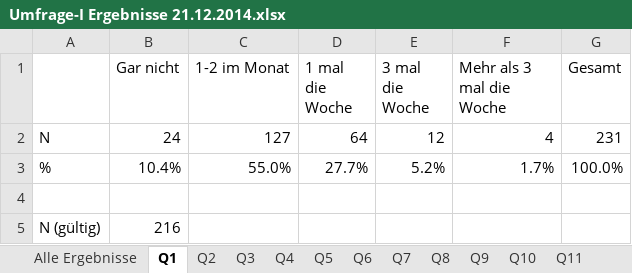
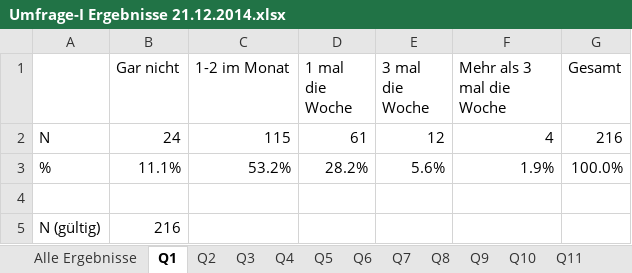
Before and after one commit to Roba1993/Happy-Hour, an Excel workbook: documents/marketing/Umfrage-I Ergebnisse 21.12.2014.xlsx, sheet Q1, drawn as a sheet; values as stored, in another font and other column widths than the file's, no borders; charts and pictures not drawn; removed rows and columns are numbered as before the commit, all else as after; the diff names each change by its address in the sheet, - before the commit and + after, or states it on an @@ line.

Commit message:
Update der Ergebnisse von Umfrage I

```diff
--- a/documents/marketing/Umfrage-I Ergebnisse 21.12.2014.xlsx (sheet Q1)
+++ b/documents/marketing/Umfrage-I Ergebnisse 21.12.2014.xlsx (sheet Q1)
-C2 (1-2 im Monat): 127
+C2 (1-2 im Monat): 115
-D2 (1 mal die Woche): 64
+D2 (1 mal die Woche): 61
-G2 (Gesamt): 231
+G2 (Gesamt): 216
-row 3: % | 10.4% | 55.0% | 27.7% | 5.2% | 1.7% | 100.0%
+row 3: % | 11.1% | 53.2% | 28.2% | 5.6% | 1.9% | 100.0%
```
Also changed, not shown: charts or pictures.
